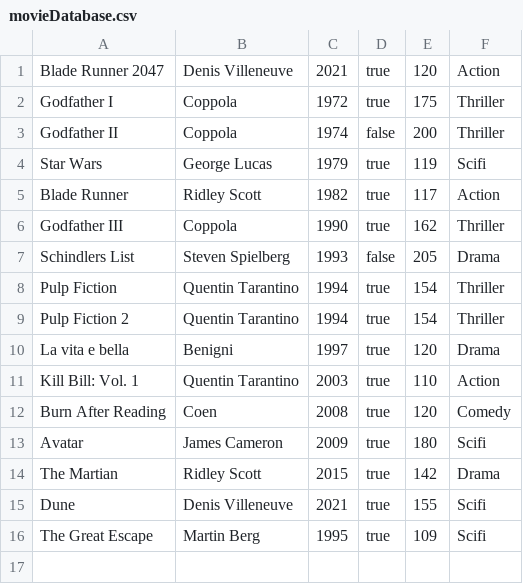
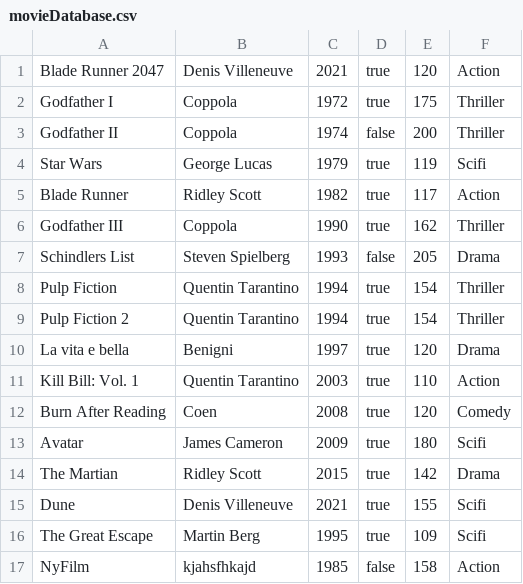
Before and after one commit to MetteMunch/Filmsamling, a CSV file: src/data_source/movieDatabase.csv, drawn as a sheet.

Commit message:
FilmSamling lagt over i ny repository og tilføjet ændret metode. Save kører dog ikke grundet tests

```diff
--- a/src/data_source/movieDatabase.csv
+++ b/src/data_source/movieDatabase.csv
@@ -16 +16,2 @@ Dune;Denis Villeneuve;2021;true;155;Scifi
 The Great Escape;Martin Berg;1995;true;109;Scifi
+NyFilm;kjahsfhkajd;1985;false;158;Action
```
Also changed, not shown: 1 other file.
